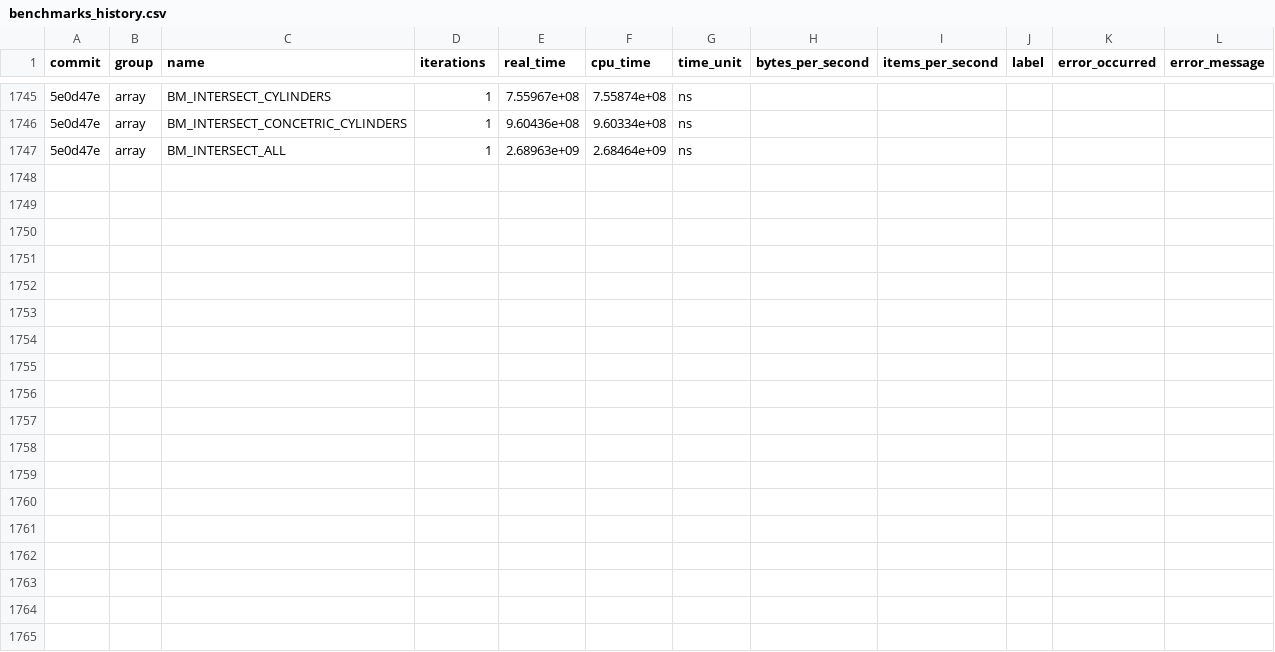
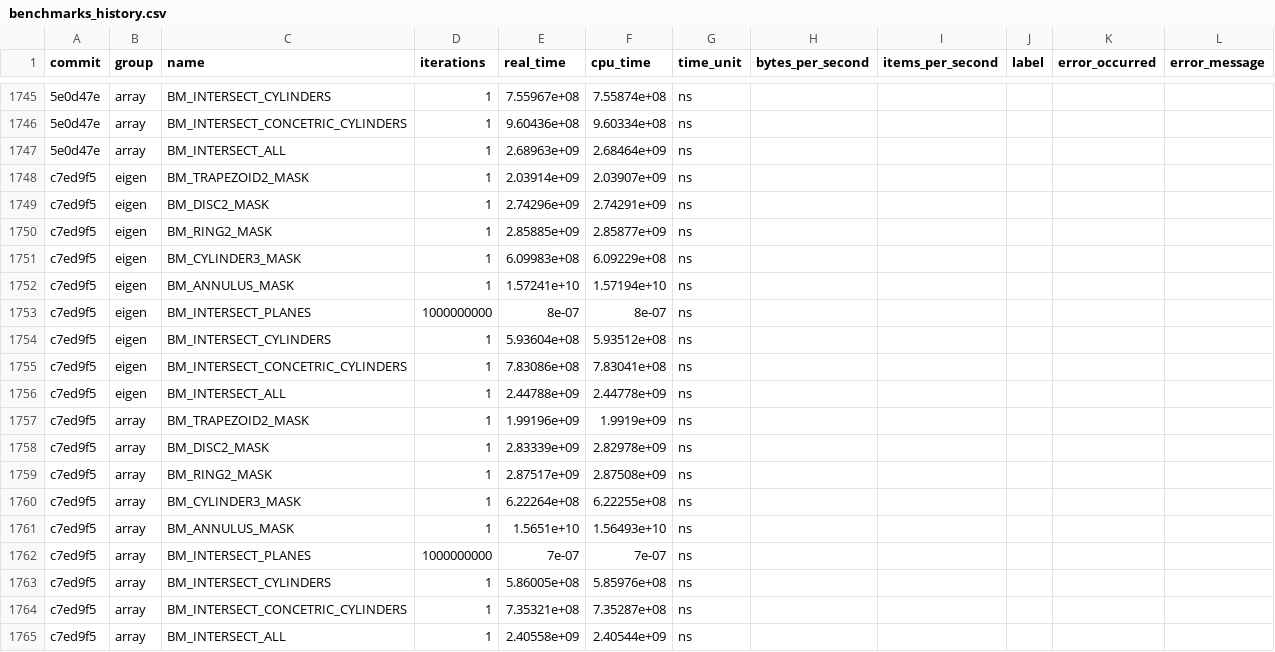
Before and after one commit to acts-project/detray, a CSV file: archive/benchmarks/benchmarks_history.csv, drawn as a sheet; only a part is shown, gaps mark what is left out; the diff names each change by its address in the sheet, - before the commit and + after, or states it on an @@ line.

```diff
--- a/archive/benchmarks/benchmarks_history.csv
+++ b/archive/benchmarks/benchmarks_history.csv
+row 1748: c7ed9f5 | eigen | BM_TRAPEZOID2_MASK | 1 | 2.03914e+09 | 2.03907e+09 | ns
+row 1749: c7ed9f5 | eigen | BM_DISC2_MASK | 1 | 2.74296e+09 | 2.74291e+09 | ns
+row 1750: c7ed9f5 | eigen | BM_RING2_MASK | 1 | 2.85885e+09 | 2.85877e+09 | ns
+row 1751: c7ed9f5 | eigen | BM_CYLINDER3_MASK | 1 | 6.09983e+08 | 6.09229e+08 | ns
+row 1752: c7ed9f5 | eigen | BM_ANNULUS_MASK | 1 | 1.57241e+10 | 1.57194e+10 | ns
+row 1753: c7ed9f5 | eigen | BM_INTERSECT_PLANES | 1000000000 | 8e-07 | 8e-07 | ns
+row 1754: c7ed9f5 | eigen | BM_INTERSECT_CYLINDERS | 1 | 5.93604e+08 | 5.93512e+08 | ns
+row 1755: c7ed9f5 | eigen | BM_INTERSECT_CONCETRIC_CYLINDERS | 1 | 7.83086e+08 | 7.83041e+08 | ns
+row 1756: c7ed9f5 | eigen | BM_INTERSECT_ALL | 1 | 2.44788e+09 | 2.44778e+09 | ns
+row 1757: c7ed9f5 | array | BM_TRAPEZOID2_MASK | 1 | 1.99196e+09 | 1.9919e+09 | ns
+row 1758: c7ed9f5 | array | BM_DISC2_MASK | 1 | 2.83339e+09 | 2.82978e+09 | ns
+row 1759: c7ed9f5 | array | BM_RING2_MASK | 1 | 2.87517e+09 | 2.87508e+09 | ns
+row 1760: c7ed9f5 | array | BM_CYLINDER3_MASK | 1 | 6.22264e+08 | 6.22255e+08 | ns
+row 1761: c7ed9f5 | array | BM_ANNULUS_MASK | 1 | 1.5651e+10 | 1.56493e+10 | ns
+row 1762: c7ed9f5 | array | BM_INTERSECT_PLANES | 1000000000 | 7e-07 | 7e-07 | ns
+row 1763: c7ed9f5 | array | BM_INTERSECT_CYLINDERS | 1 | 5.86005e+08 | 5.85976e+08 | ns
+row 1764: c7ed9f5 | array | BM_INTERSECT_CONCETRIC_CYLINDERS | 1 | 7.35321e+08 | 7.35287e+08 | ns
+row 1765: c7ed9f5 | array | BM_INTERSECT_ALL | 1 | 2.40558e+09 | 2.40544e+09 | ns
```
Also changed, not shown: 9 other files.
